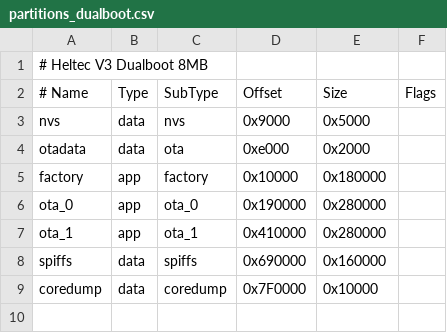
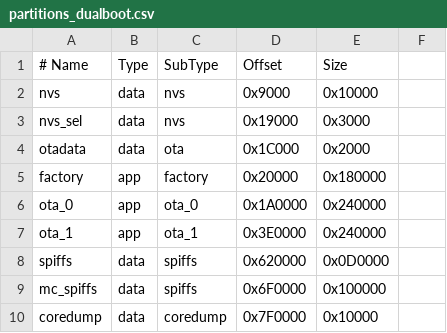
Before and after one commit to lavaman2911/Meshtastic-Meshcore-Dualboot-Heltec-V4-3-, a CSV file: selector/partitions_dualboot.csv, drawn as a sheet; removed rows and columns are numbered as before the commit, all else as after; the diff names each change by its address in the sheet, - before the commit and + after, or states it on an @@ line.

Commit message:
Update partitions_dualboot.csv

```diff
--- a/selector/partitions_dualboot.csv
+++ b/selector/partitions_dualboot.csv
-row 1: # Heltec V3 Dualboot 8MB
-F1: Flags
+F1: (empty)
-E2 (Size): 0x5000
+E2 (Size): 0x10000
+row 3: nvs_sel | data | nvs | 0x19000 | 0x3000
-D4 (Offset): 0xe000
+D4 (Offset): 0x1C000
-D5 (Offset): 0x10000
+D5 (Offset): 0x20000
-D6 (Offset): 0x190000
+D6 (Offset): 0x1A0000
-E6:E7 (Size): 0x280000
+E6:E7 (Size): 0x240000
-D7 (Offset): 0x410000
+D7 (Offset): 0x3E0000
-D8 (Offset): 0x690000
+D8 (Offset): 0x620000
-E8 (Size): 0x160000
+E8 (Size): 0x0D0000
+row 9: mc_spiffs | data | spiffs | 0x6F0000 | 0x100000
```
